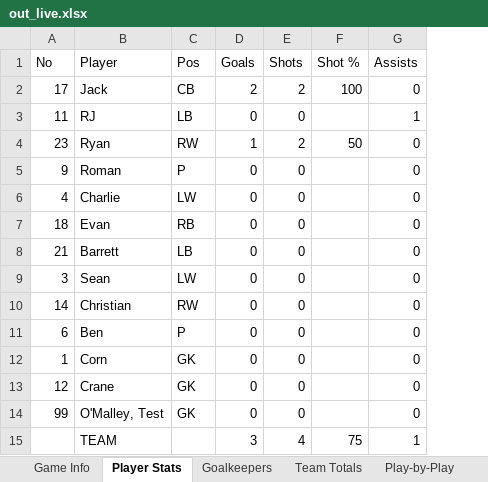
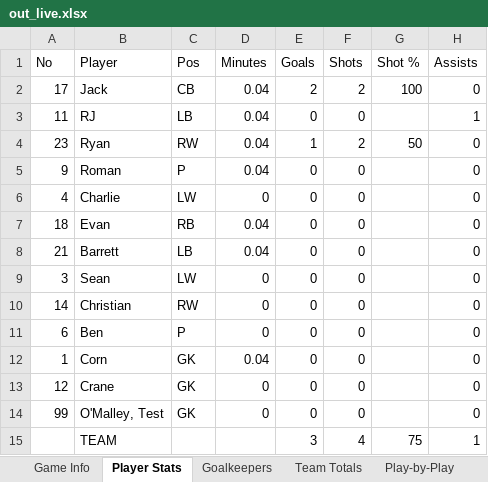
Before and after one commit to rwgthefour/Handball, an Excel workbook: src/out_live.xlsx, sheet Player Stats, drawn as a sheet; only a part is shown; values as stored, in another font and other column widths than the file's, no borders; the diff names each change by its address in the sheet, - before the commit and + after, or states it on an @@ line.

```diff
--- a/src/out_live.xlsx (sheet Player Stats)
+++ b/src/out_live.xlsx (sheet Player Stats)
+column D (Minutes), rows 2-14: 0.04 | 0.04 | 0.04 | 0.04 | 0 | 0.04 | 0.04 | 0 | 0 | 0 | 0.04 | 0 | 0
```
Also changed, not shown: sheet Play-by-Play, sheet Shot Map, sheet Game Info, sheet Goalkeepers, sheet Team Totals, src/Handball Stats (1).xlsx, src/out_profile_game.xlsx, 15 other files.
